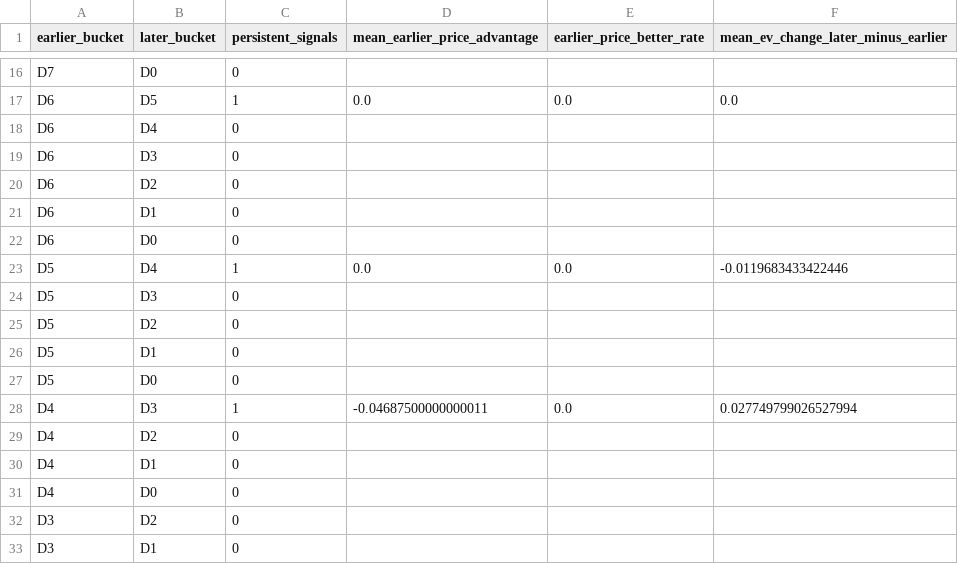
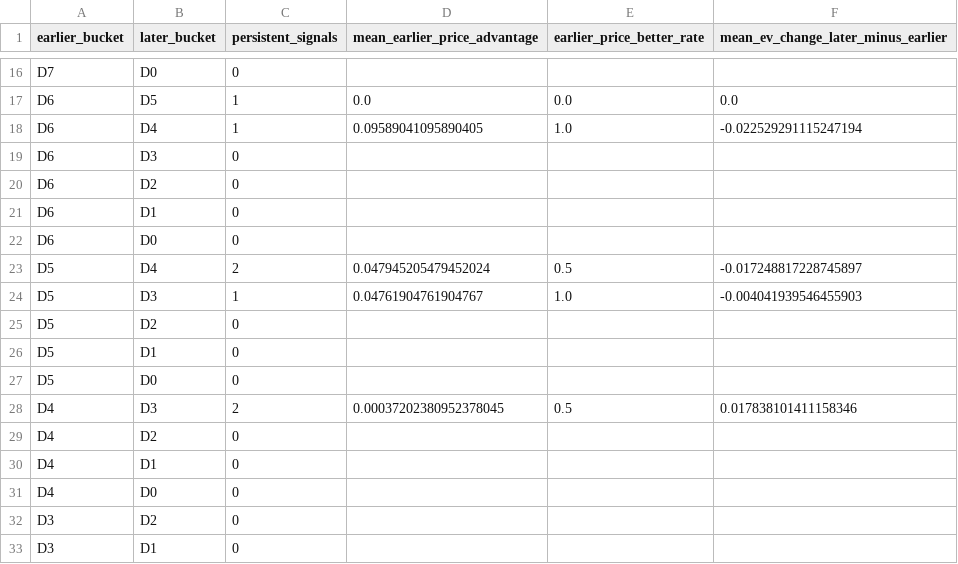
Before and after one commit to drhyphy/ncaa-football-daily-board, a CSV file: model/reports/timing_pairwise_prices.csv, drawn as a sheet; only a part is shown, gaps mark what is left out.

```diff
--- a/model/reports/timing_pairwise_prices.csv
+++ b/model/reports/timing_pairwise_prices.csv
@@ -17,3 +17,3 @@ D7,D0,0,,,
 D6,D5,1,0.0,0.0,0.0
-D6,D4,0,,,
+D6,D4,1,0.09589041095890405,1.0,-0.022529291115247194
 D6,D3,0,,,
@@ -22,4 +22,4 @@ D6,D1,0,,,
 D6,D0,0,,,
-D5,D4,1,0.0,0.0,-0.0119683433422446
-D5,D3,0,,,
+D5,D4,2,0.047945205479452024,0.5,-0.017248817228745897
+D5,D3,1,0.04761904761904767,1.0,-0.004041939546455903
 D5,D2,0,,,
@@ -27,3 +27,3 @@ D5,D1,0,,,
 D5,D0,0,,,
-D4,D3,1,-0.04687500000000011,0.0,0.027749799026527994
+D4,D3,2,0.00037202380952378045,0.5,0.017838101411158346
 D4,D2,0,,,
```
Also changed, not shown: model/reports/timing_by_horizon.csv, model/reports/timing_game_lifecycle.csv, 6 other files.
